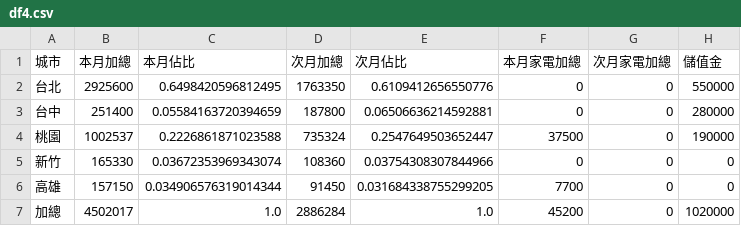
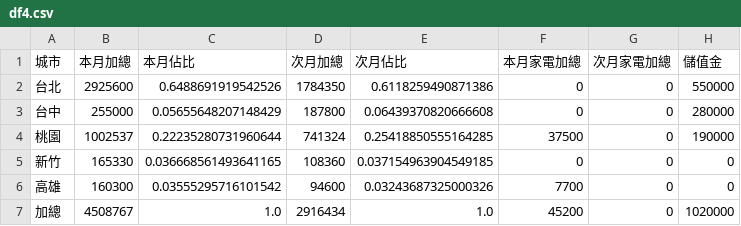
Before and after one commit to jenny-smart/OP-system, a CSV file: dashboard_data/latest/df4.csv, drawn as a sheet.

```diff
--- a/dashboard_data/latest/df4.csv
+++ b/dashboard_data/latest/df4.csv
@@ -1,7 +1,7 @@
 城市,本月加總,本月佔比,次月加總,次月佔比,本月家電加總,次月家電加總,儲值金
-台北,2925600,0.6498420596812495,1763350,0.6109412656550776,0,0,550000
-台中,251400,0.05584163720394659,187800,0.06506636214592881,0,0,280000
-桃園,1002537,0.2226861871023588,735324,0.2547649503652447,37500,0,190000
-新竹,165330,0.03672353969343074,108360,0.03754308307844966,0,0,0
-高雄,157150,0.034906576319014344,91450,0.031684338755299205,7700,0,0
-加總,4502017,1.0,2886284,1.0,45200,0,1020000
+台北,2925600,0.6488691919542526,1784350,0.6118259490871386,0,0,550000
+台中,255000,0.05655648207148429,187800,0.06439370820666608,0,0,280000
+桃園,1002537,0.22235280731960644,741324,0.25418850555164285,37500,0,190000
+新竹,165330,0.036668561493641165,108360,0.037154963904549185,0,0,0
+高雄,160300,0.03555295716101542,94600,0.03243687325000326,7700,0,0
+加總,4508767,1.0,2916434,1.0,45200,0,1020000
```
Also changed, not shown: dashboard_data/latest/daily_df.csv, dashboard_data/latest/next_month_daily_df.csv, 15 other files.
